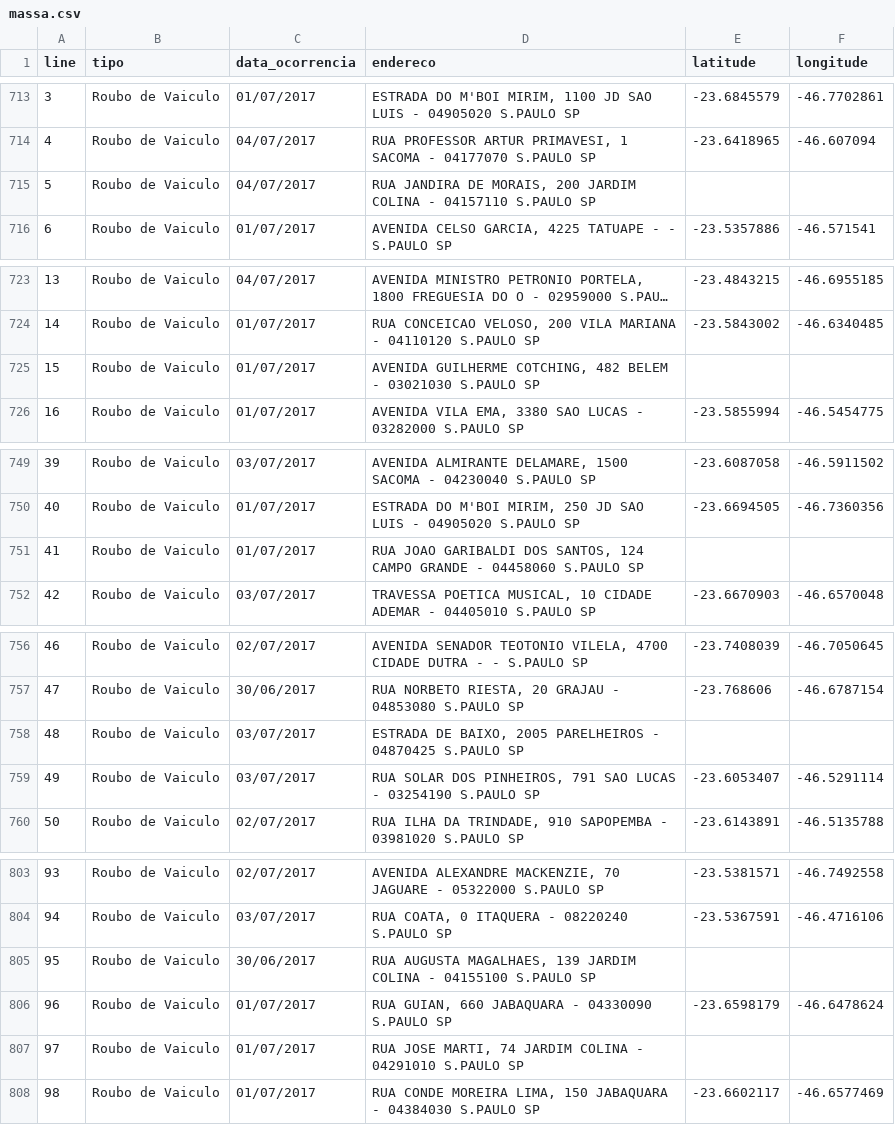
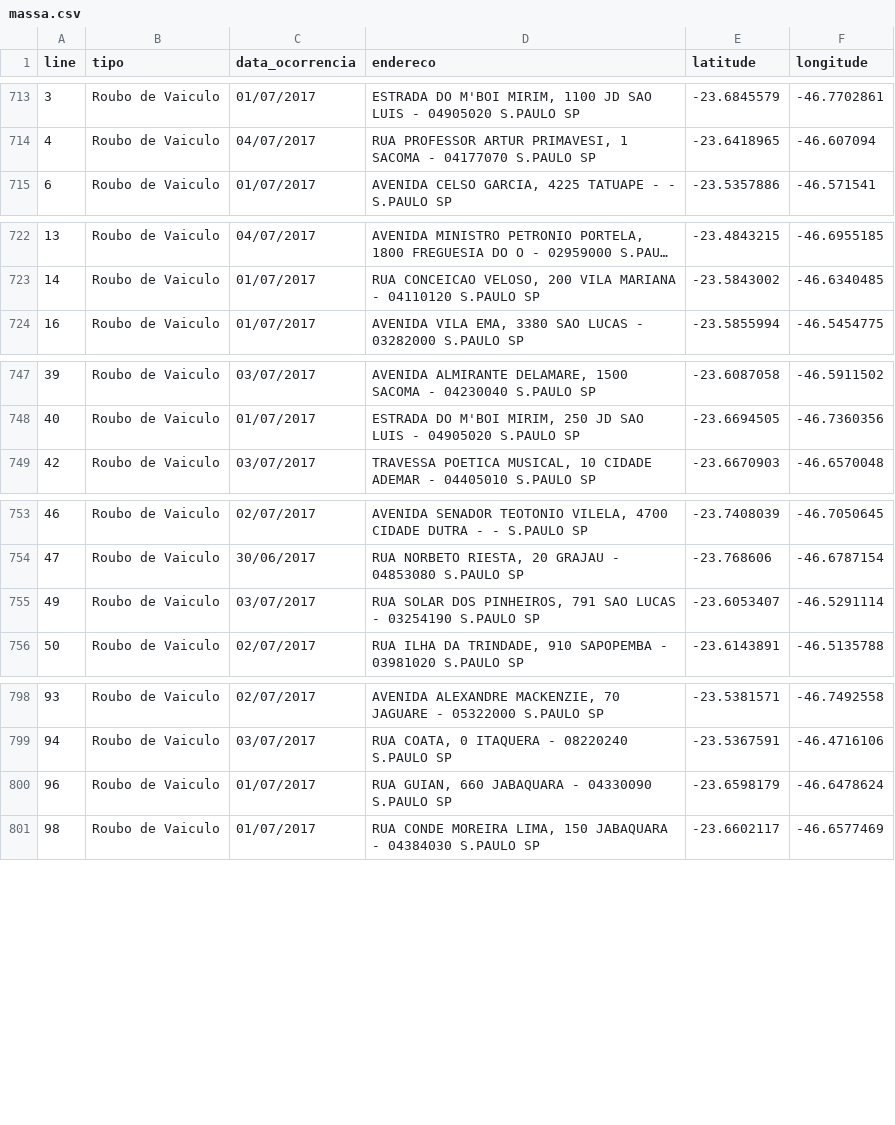
Before and after one commit to rimolive/mapa-crime-sp, a CSV file: data/massa.csv, drawn as a sheet; only a part is shown, gaps mark what is left out; long unchanged cells end in …; the diff covers the shown part only; the diff names each change by its address in the sheet, - before the commit and + after, or states it on an @@ line.

Commit message:
Adiciona dados de roubo de veiculo

```diff
--- a/data/massa.csv
+++ b/data/massa.csv
-row 715: 5 | Roubo de Vaiculo | 04/07/2017 | RUA JANDIRA DE MORAIS, 200 JARDIM COLINA - 04157110 S.PAULO SP
-row 725: 15 | Roubo de Vaiculo | 01/07/2017 | AVENIDA GUILHERME COTCHING, 482 BELEM - 03021030 S.PAULO SP
-row 751: 41 | Roubo de Vaiculo | 01/07/2017 | RUA JOAO GARIBALDI DOS SANTOS, 124 CAMPO GRANDE - 04458060 S.PAULO SP
-row 758: 48 | Roubo de Vaiculo | 03/07/2017 | ESTRADA DE BAIXO, 2005 PARELHEIROS - 04870425 S.PAULO SP
-row 805: 95 | Roubo de Vaiculo | 30/06/2017 | RUA AUGUSTA MAGALHAES, 139 JARDIM COLINA - 04155100 S.PAULO SP
-row 807: 97 | Roubo de Vaiculo | 01/07/2017 | RUA JOSE MARTI, 74 JARDIM COLINA - 04291010 S.PAULO SP
```
Also changed, not shown: 5 removed rows elsewhere in this file.
